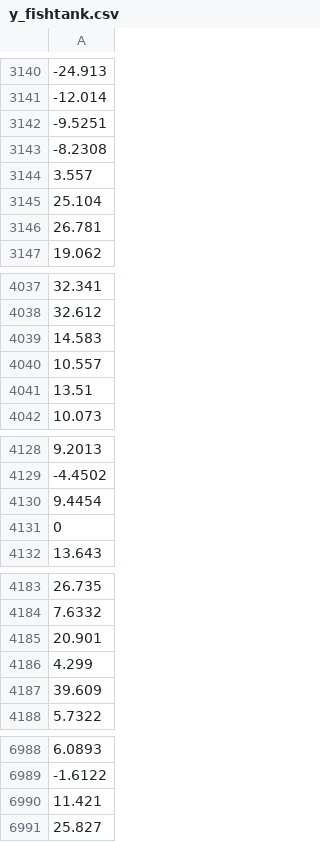
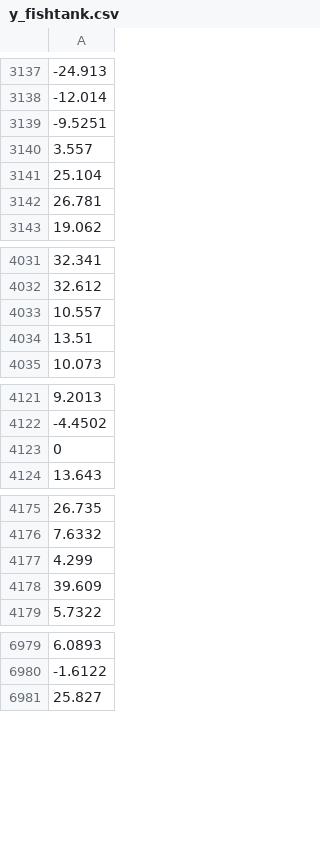
Before and after one commit to moulli/rotatingTank, a CSV file: y_fishtank.csv, drawn as a sheet; only a part is shown, gaps mark what is left out; the diff covers the shown part only.

```diff
--- a/y_fishtank.csv
+++ b/y_fishtank.csv
@@ -3142,3 +3139,2 @@
 -9.5251
--8.2308
 3.557
@@ -4038,3 +4032,2 @@
 32.612
-14.583
 10.557
@@ -4129,3 +4122,2 @@
 -4.4502
-9.4454
 0
@@ -4184,3 +4176,2 @@
 7.6332
-20.901
 4.299
@@ -6989,3 +6980,2 @@
 -1.6122
-11.421
 25.827
```
Also changed, not shown: 20 removed rows elsewhere in this file, X_fishtank.csv, 2 other files.
